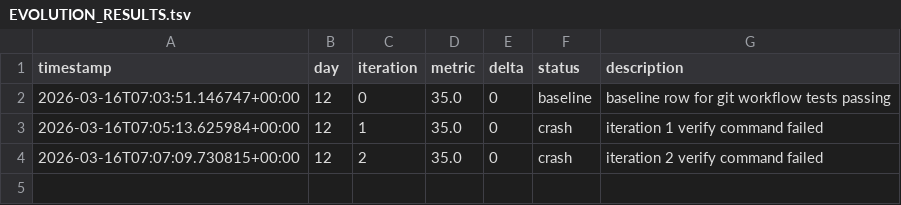
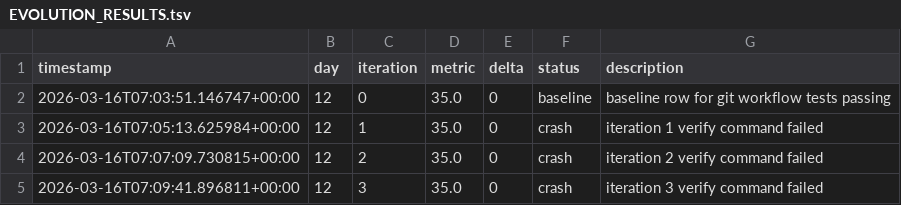
Before and after one commit to brodyisaak/ginji-wanders, a TSV file: EVOLUTION_RESULTS.tsv, drawn as a sheet; the diff names each change by its address in the sheet, - before the commit and + after, or states it on an @@ line.

```diff
--- a/EVOLUTION_RESULTS.tsv
+++ b/EVOLUTION_RESULTS.tsv
+row 5: 2026-03-16T07:09:41.896811+00:00 | 12 | 3 | 35.0 | 0 | crash | iteration 3 verify command failed
```
Also changed, not shown: 7 other files.
